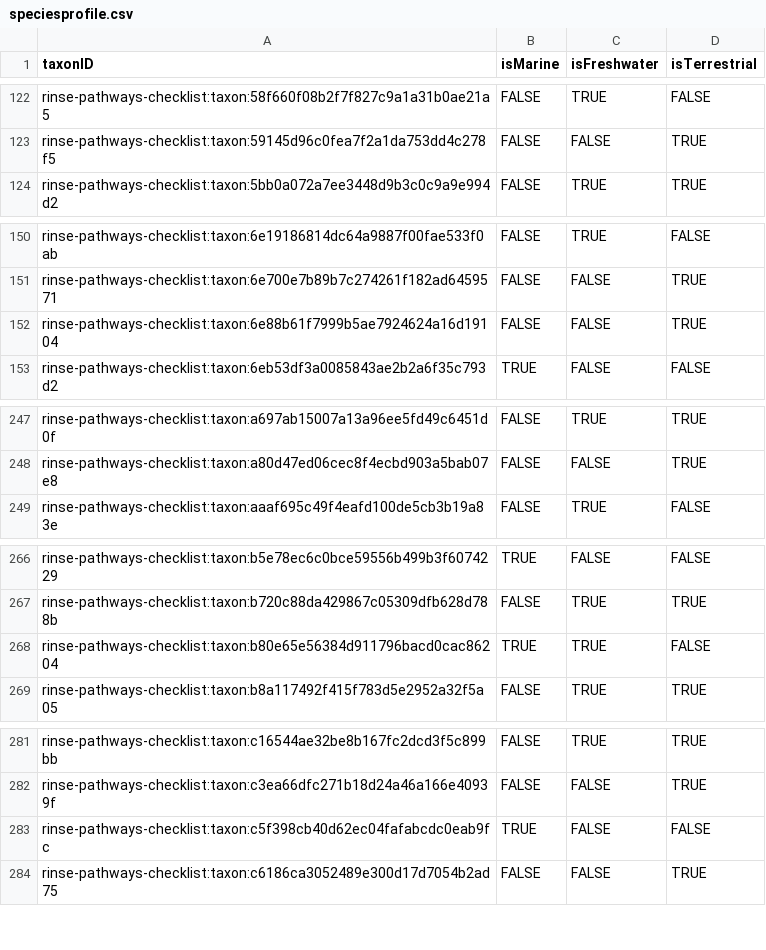
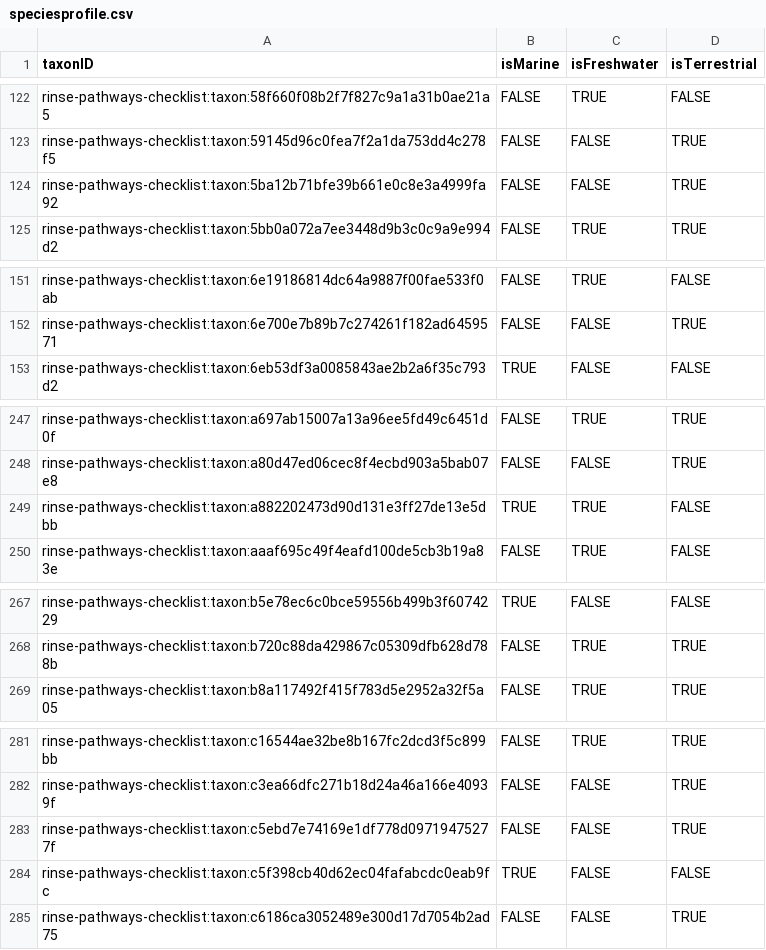
Before and after one commit to trias-project/rinse-pathways-checklist, a CSV file: data/processed/speciesprofile.csv, drawn as a sheet; only a part is shown, gaps mark what is left out; the diff covers the shown part only.

```diff
--- a/data/processed/speciesprofile.csv
+++ b/data/processed/speciesprofile.csv
@@ -123,2 +123,3 @@ rinse-pathways-checklist:taxon:58f660f08b2f7f827c9a1a31b0ae21a5,FALSE,TRUE,FALSE
 rinse-pathways-checklist:taxon:59145d96c0fea7f2a1da753dd4c278f5,FALSE,FALSE,TRUE
+rinse-pathways-checklist:taxon:5ba12b71bfe39b661e0c8e3a4999fa92,FALSE,FALSE,TRUE
 rinse-pathways-checklist:taxon:5bb0a072a7ee3448d9b3c0c9a9e994d2,FALSE,TRUE,TRUE
@@ -151,3 +152,2 @@ rinse-pathways-checklist:taxon:6e19186814dc64a9887f00fae533f0ab,FALSE,TRUE,FALSE
 rinse-pathways-checklist:taxon:6e700e7b89b7c274261f182ad6459571,FALSE,FALSE,TRUE
-rinse-pathways-checklist:taxon:6e88b61f7999b5ae7924624a16d19104,FALSE,FALSE,TRUE
 rinse-pathways-checklist:taxon:6eb53df3a0085843ae2b2a6f35c793d2,TRUE,FALSE,FALSE
@@ -248,2 +248,3 @@ rinse-pathways-checklist:taxon:a697ab15007a13a96ee5fd49c6451d0f,FALSE,TRUE,TRUE
 rinse-pathways-checklist:taxon:a80d47ed06cec8f4ecbd903a5bab07e8,FALSE,FALSE,TRUE
+rinse-pathways-checklist:taxon:a882202473d90d131e3ff27de13e5dbb,TRUE,TRUE,FALSE
 rinse-pathways-checklist:taxon:aaaf695c49f4eafd100de5cb3b19a83e,FALSE,TRUE,FALSE
@@ -267,3 +268,2 @@ rinse-pathways-checklist:taxon:b5e78ec6c0bce59556b499b3f6074229,TRUE,FALSE,FALSE
 rinse-pathways-checklist:taxon:b720c88da429867c05309dfb628d788b,FALSE,TRUE,TRUE
-rinse-pathways-checklist:taxon:b80e65e56384d911796bacd0cac86204,TRUE,TRUE,FALSE
 rinse-pathways-checklist:taxon:b8a117492f415f783d5e2952a32f5a05,FALSE,TRUE,TRUE
@@ -282,2 +282,3 @@ rinse-pathways-checklist:taxon:c16544ae32be8b167fc2dcd3f5c899bb,FALSE,TRUE,TRUE
 rinse-pathways-checklist:taxon:c3ea66dfc271b18d24a46a166e40939f,FALSE,FALSE,TRUE
+rinse-pathways-checklist:taxon:c5ebd7e74169e1df778d09719475277f,FALSE,FALSE,TRUE
 rinse-pathways-checklist:taxon:c5f398cb40d62ec04fafabcdc0eab9fc,TRUE,FALSE,FALSE
```
Also changed, not shown: 1 removed row elsewhere in this file, data/processed/description.csv, data/processed/distribution.csv, 3 other files.
